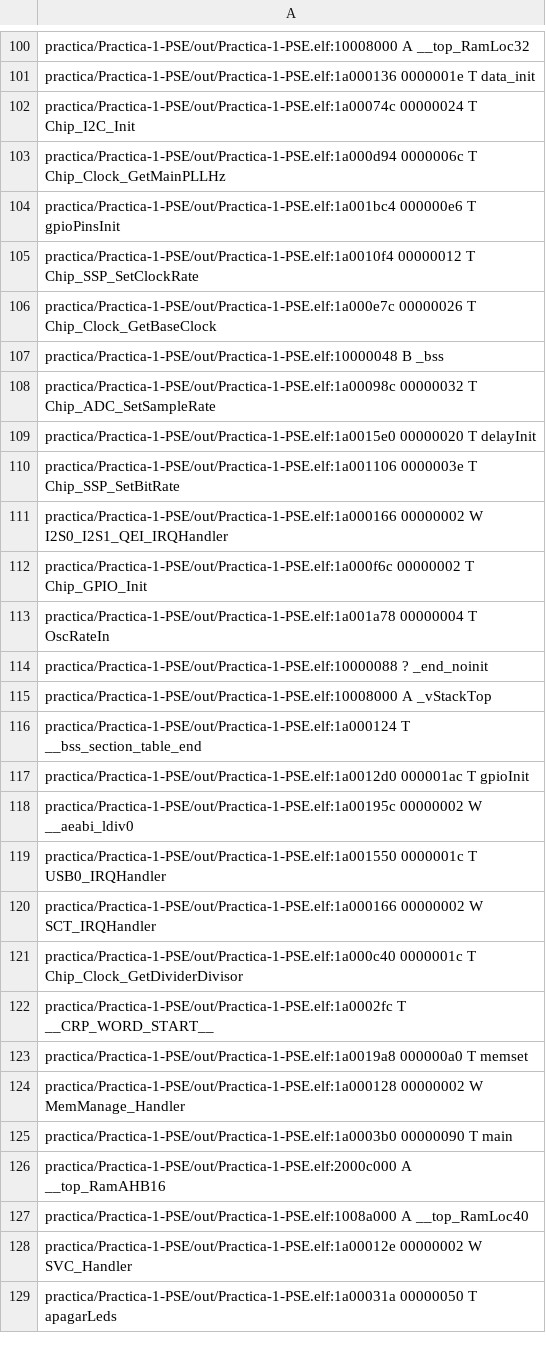
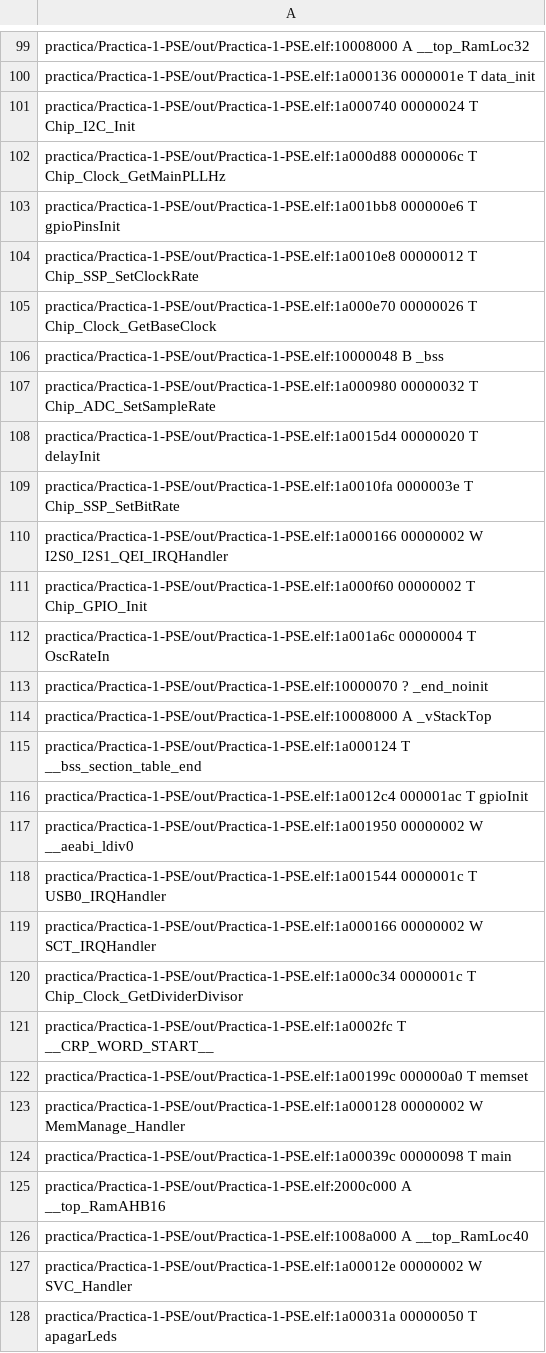
Before and after one commit to pavloski-m/Practica-1-PSE, a CSV file: out/Practica-1-PSE.names.csv, drawn as a sheet; only a part is shown, gaps mark what is left out; the diff covers the shown part only.

```diff
--- a/out/Practica-1-PSE.names.csv
+++ b/out/Practica-1-PSE.names.csv
@@ -101,26 +100,26 @@ practica/Practica-1-PSE/out/Practica-1-PSE.elf:10008000 A __top_RamLoc32
 practica/Practica-1-PSE/out/Practica-1-PSE.elf:1a000136 0000001e T data_init
-practica/Practica-1-PSE/out/Practica-1-PSE.elf:1a00074c 00000024 T Chip_I2C_Init
-practica/Practica-1-PSE/out/Practica-1-PSE.elf:1a000d94 0000006c T Chip_Clock_GetMainPLLHz
-practica/Practica-1-PSE/out/Practica-1-PSE.elf:1a001bc4 000000e6 T gpioPinsInit
-practica/Practica-1-PSE/out/Practica-1-PSE.elf:1a0010f4 00000012 T Chip_SSP_SetClockRate
-practica/Practica-1-PSE/out/Practica-1-PSE.elf:1a000e7c 00000026 T Chip_Clock_GetBaseClock
+practica/Practica-1-PSE/out/Practica-1-PSE.elf:1a000740 00000024 T Chip_I2C_Init
+practica/Practica-1-PSE/out/Practica-1-PSE.elf:1a000d88 0000006c T Chip_Clock_GetMainPLLHz
+practica/Practica-1-PSE/out/Practica-1-PSE.elf:1a001bb8 000000e6 T gpioPinsInit
+practica/Practica-1-PSE/out/Practica-1-PSE.elf:1a0010e8 00000012 T Chip_SSP_SetClockRate
+practica/Practica-1-PSE/out/Practica-1-PSE.elf:1a000e70 00000026 T Chip_Clock_GetBaseClock
 practica/Practica-1-PSE/out/Practica-1-PSE.elf:10000048 B _bss
-practica/Practica-1-PSE/out/Practica-1-PSE.elf:1a00098c 00000032 T Chip_ADC_SetSampleRate
-practica/Practica-1-PSE/out/Practica-1-PSE.elf:1a0015e0 00000020 T delayInit
-practica/Practica-1-PSE/out/Practica-1-PSE.elf:1a001106 0000003e T Chip_SSP_SetBitRate
+practica/Practica-1-PSE/out/Practica-1-PSE.elf:1a000980 00000032 T Chip_ADC_SetSampleRate
+practica/Practica-1-PSE/out/Practica-1-PSE.elf:1a0015d4 00000020 T delayInit
+practica/Practica-1-PSE/out/Practica-1-PSE.elf:1a0010fa 0000003e T Chip_SSP_SetBitRate
 practica/Practica-1-PSE/out/Practica-1-PSE.elf:1a000166 00000002 W I2S0_I2S1_QEI_IRQHandler
-practica/Practica-1-PSE/out/Practica-1-PSE.elf:1a000f6c 00000002 T Chip_GPIO_Init
-practica/Practica-1-PSE/out/Practica-1-PSE.elf:1a001a78 00000004 T OscRateIn
-practica/Practica-1-PSE/out/Practica-1-PSE.elf:10000088 ? _end_noinit
+practica/Practica-1-PSE/out/Practica-1-PSE.elf:1a000f60 00000002 T Chip_GPIO_Init
+practica/Practica-1-PSE/out/Practica-1-PSE.elf:1a001a6c 00000004 T OscRateIn
+practica/Practica-1-PSE/out/Practica-1-PSE.elf:10000070 ? _end_noinit
 practica/Practica-1-PSE/out/Practica-1-PSE.elf:10008000 A _vStackTop
 practica/Practica-1-PSE/out/Practica-1-PSE.elf:1a000124 T __bss_section_table_end
-practica/Practica-1-PSE/out/Practica-1-PSE.elf:1a0012d0 000001ac T gpioInit
-practica/Practica-1-PSE/out/Practica-1-PSE.elf:1a00195c 00000002 W __aeabi_ldiv0
-practica/Practica-1-PSE/out/Practica-1-PSE.elf:1a001550 0000001c T USB0_IRQHandler
+practica/Practica-1-PSE/out/Practica-1-PSE.elf:1a0012c4 000001ac T gpioInit
+practica/Practica-1-PSE/out/Practica-1-PSE.elf:1a001950 00000002 W __aeabi_ldiv0
+practica/Practica-1-PSE/out/Practica-1-PSE.elf:1a001544 0000001c T USB0_IRQHandler
 practica/Practica-1-PSE/out/Practica-1-PSE.elf:1a000166 00000002 W SCT_IRQHandler
-practica/Practica-1-PSE/out/Practica-1-PSE.elf:1a000c40 0000001c T Chip_Clock_GetDividerDivisor
+practica/Practica-1-PSE/out/Practica-1-PSE.elf:1a000c34 0000001c T Chip_Clock_GetDividerDivisor
 practica/Practica-1-PSE/out/Practica-1-PSE.elf:1a0002fc T __CRP_WORD_START__
-practica/Practica-1-PSE/out/Practica-1-PSE.elf:1a0019a8 000000a0 T memset
+practica/Practica-1-PSE/out/Practica-1-PSE.elf:1a00199c 000000a0 T memset
 practica/Practica-1-PSE/out/Practica-1-PSE.elf:1a000128 00000002 W MemManage_Handler
-practica/Practica-1-PSE/out/Practica-1-PSE.elf:1a0003b0 00000090 T main
+practica/Practica-1-PSE/out/Practica-1-PSE.elf:1a00039c 00000098 T main
 practica/Practica-1-PSE/out/Practica-1-PSE.elf:2000c000 A __top_RamAHB16
```
Also changed, not shown: 1 removed row and 83 edited cells elsewhere in this file, 4 other files.
